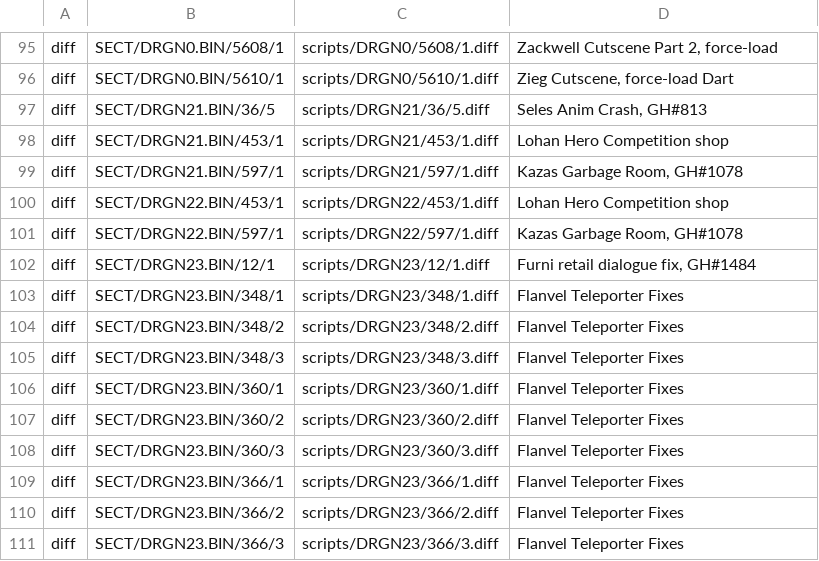
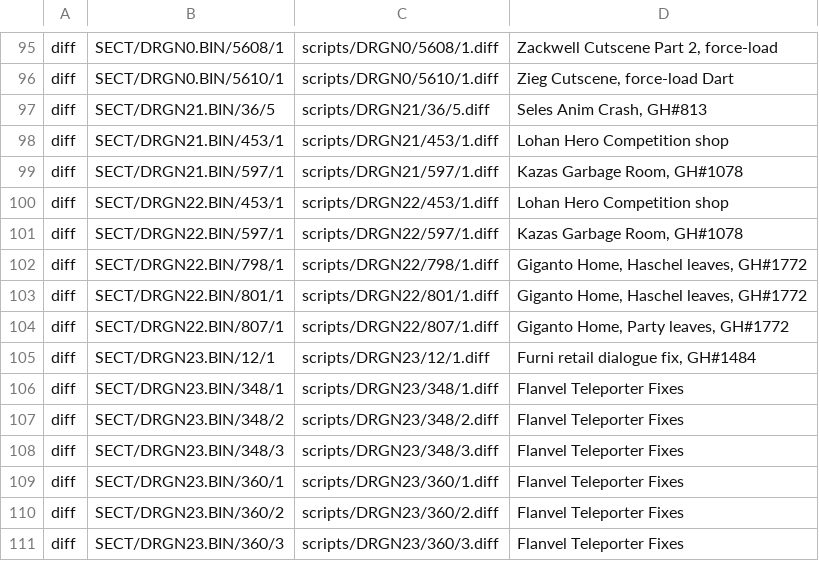
Before and after one commit to Legend-of-Dragoon-Modding/Severed-Chains, a CSV file: patches/scripts.csv, drawn as a sheet; only a part is shown, gaps mark what is left out; the shorter side is filled out with more unchanged rows; the diff names each change by its address in the sheet, - before the commit and + after, or states it on an @@ line.

Commit message:
Fixed unlocked party changes in Ch 2 Giganto Home

```diff
--- a/patches/scripts.csv
+++ b/patches/scripts.csv
+row 102: diff | SECT/DRGN22.BIN/798/1 | scripts/DRGN22/798/1.diff | Giganto Home, Haschel leaves, GH#1772
+row 103: diff | SECT/DRGN22.BIN/801/1 | scripts/DRGN22/801/1.diff | Giganto Home, Haschel leaves, GH#1772
+row 104: diff | SECT/DRGN22.BIN/807/1 | scripts/DRGN22/807/1.diff | Giganto Home, Party leaves, GH#1772
```
Also changed, not shown: 4 other files.
